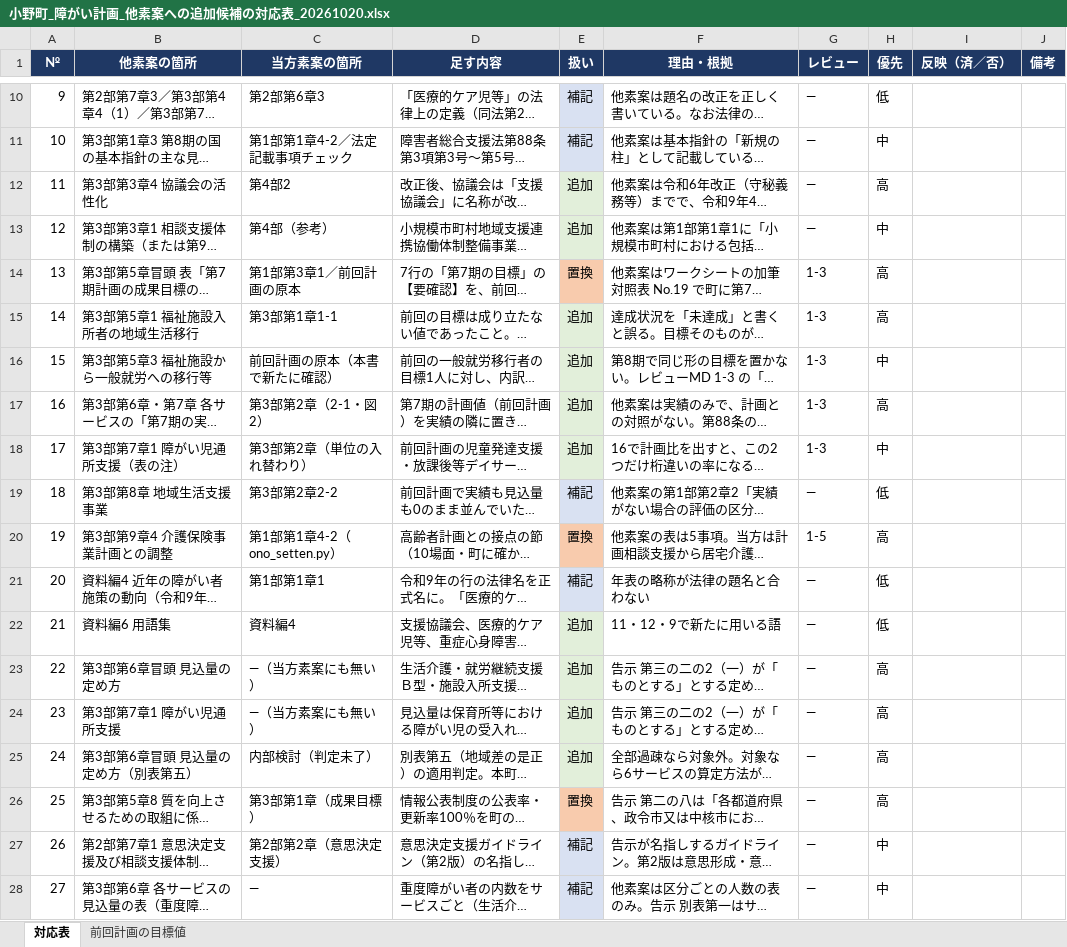
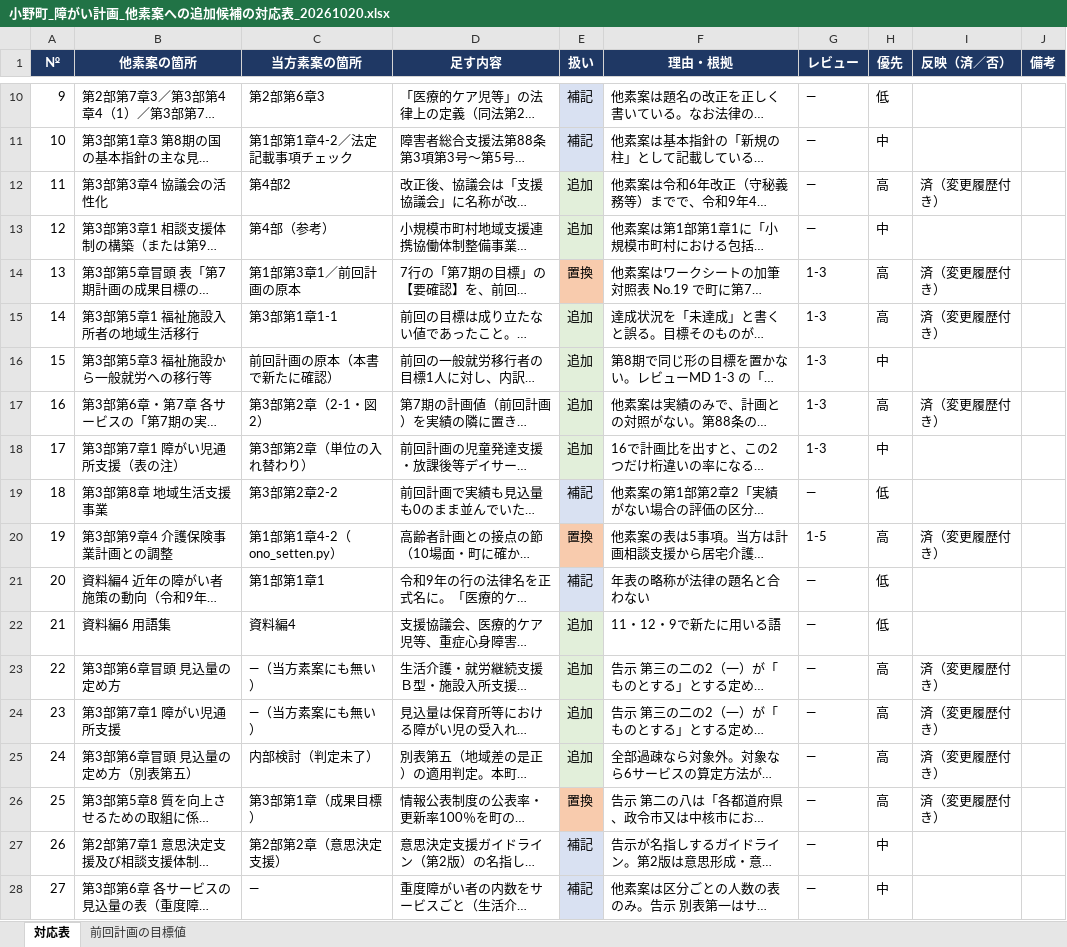
Before and after one commit to ryowakayama-gif/repository, an Excel workbook: 小野町_引継ぎ_整理済/03_計画素案/小野町_障がい計画_他素案への追加候補の対応表_20261020.xlsx, sheet 対応表, drawn as a sheet; only a part is shown, gaps mark what is left out; long unchanged cells end in …; values as stored, in another font and other column widths than the file's, no borders; the diff names each change by its address in the sheet, - before the commit and + after, or states it on an @@ line.

```diff
--- a/小野町_引継ぎ_整理済/03_計画素案/小野町_障がい計画_他素案への追加候補の対応表_20261020.xlsx (sheet 対応表)
+++ b/小野町_引継ぎ_整理済/03_計画素案/小野町_障がい計画_他素案への追加候補の対応表_20261020.xlsx (sheet 対応表)
-I12 (反映（済／否）): (empty)
+I12 (反映（済／否）): 済（変更履歴付き）
-I14:I15 (反映（済／否）): (empty)
+I14:I15 (反映（済／否）): 済（変更履歴付き）
-I17 (反映（済／否）): (empty)
+I17 (反映（済／否）): 済（変更履歴付き）
-I20 (反映（済／否）): (empty)
+I20 (反映（済／否）): 済（変更履歴付き）
-I23:I26 (反映（済／否）): (empty)
+I23:I26 (反映（済／否）): 済（変更履歴付き）
```
Also changed, not shown: 7 other files.
